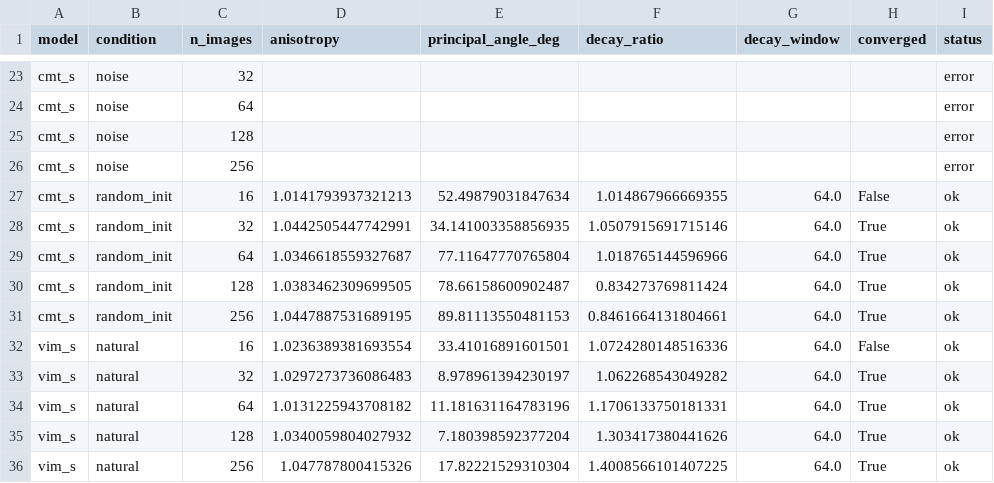
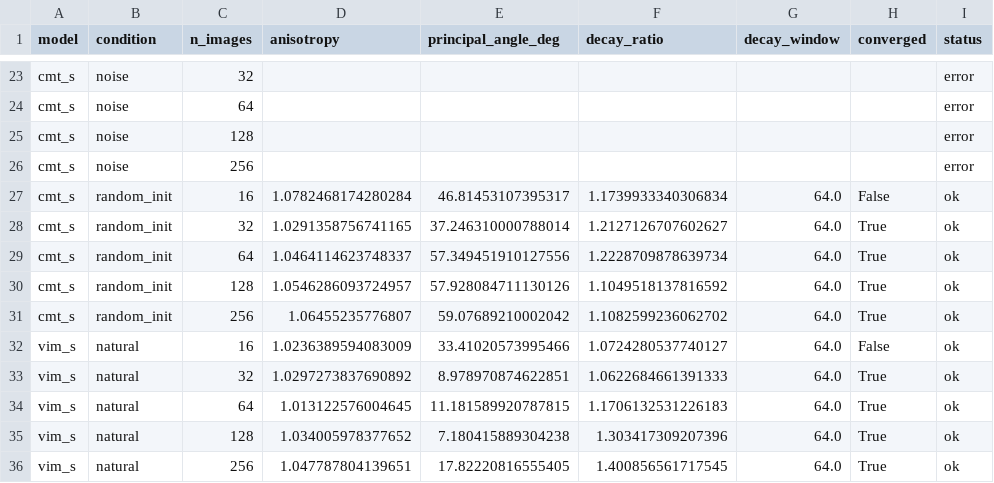
Before and after one commit to kimcheolhui9846/cmt-vs-vim, a CSV file: results/e2/erf_metrics.csv, drawn as a sheet; only a part is shown, gaps mark what is left out; the diff covers the shown part only; the diff names each change by its address in the sheet, - before the commit and + after, or states it on an @@ line.

```diff
--- a/results/e2/erf_metrics.csv
+++ b/results/e2/erf_metrics.csv
-D27 (anisotropy): 1.0141793937321213
+D27 (anisotropy): 1.0782468174280284
-E27 (principal_angle_deg): 52.49879031847634
+E27 (principal_angle_deg): 46.81453107395317
-F27 (decay_ratio): 1.014867966669355
+F27 (decay_ratio): 1.1739933340306834
-D28 (anisotropy): 1.0442505447742991
+D28 (anisotropy): 1.0291358756741165
-E28 (principal_angle_deg): 34.141003358856935
+E28 (principal_angle_deg): 37.246310000788014
-F28 (decay_ratio): 1.0507915691715146
+F28 (decay_ratio): 1.2127126707602627
-D29 (anisotropy): 1.0346618559327687
+D29 (anisotropy): 1.0464114623748337
-E29 (principal_angle_deg): 77.11647770765804
+E29 (principal_angle_deg): 57.349451910127556
-F29 (decay_ratio): 1.018765144596966
+F29 (decay_ratio): 1.2228709878639734
-D30 (anisotropy): 1.0383462309699505
+D30 (anisotropy): 1.0546286093724957
-E30 (principal_angle_deg): 78.66158600902487
+E30 (principal_angle_deg): 57.928084711130126
-F30 (decay_ratio): 0.834273769811424
+F30 (decay_ratio): 1.1049518137816592
-D31 (anisotropy): 1.0447887531689195
+D31 (anisotropy): 1.06455235776807
-E31 (principal_angle_deg): 89.81113550481153
+E31 (principal_angle_deg): 59.07689210002042
-F31 (decay_ratio): 0.8461664131804661
+F31 (decay_ratio): 1.1082599236062702
-D32 (anisotropy): 1.0236389381693554
+D32 (anisotropy): 1.0236389594083009
-E32 (principal_angle_deg): 33.41016891601501
+E32 (principal_angle_deg): 33.41020573995466
-F32 (decay_ratio): 1.0724280148516336
+F32 (decay_ratio): 1.0724280537740127
-D33 (anisotropy): 1.0297273736086483
+D33 (anisotropy): 1.0297273837690892
-E33 (principal_angle_deg): 8.978961394230197
+E33 (principal_angle_deg): 8.978970874622851
-F33 (decay_ratio): 1.062268543049282
+F33 (decay_ratio): 1.0622684661391333
-D34 (anisotropy): 1.0131225943708182
+D34 (anisotropy): 1.013122576004645
-E34 (principal_angle_deg): 11.181631164783196
+E34 (principal_angle_deg): 11.181589920787815
-F34 (decay_ratio): 1.1706133750181331
+F34 (decay_ratio): 1.1706132531226183
-D35 (anisotropy): 1.0340059804027932
+D35 (anisotropy): 1.034005978377652
-E35 (principal_angle_deg): 7.180398592377204
+E35 (principal_angle_deg): 7.180415889304238
-F35 (decay_ratio): 1.303417380441626
+F35 (decay_ratio): 1.303417309207396
-D36 (anisotropy): 1.047787800415326
+D36 (anisotropy): 1.047787804139651
-E36 (principal_angle_deg): 17.82221529310304
+E36 (principal_angle_deg): 17.82220816555405
-F36 (decay_ratio): 1.4008566101407225
+F36 (decay_ratio): 1.400856561717545
```
Also changed, not shown: 60 edited cells elsewhere in this file, 3 other files.
